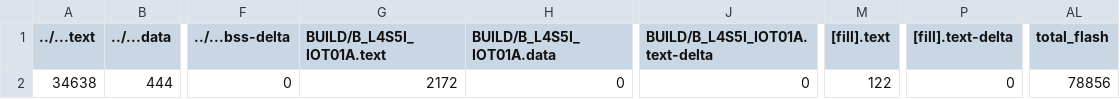
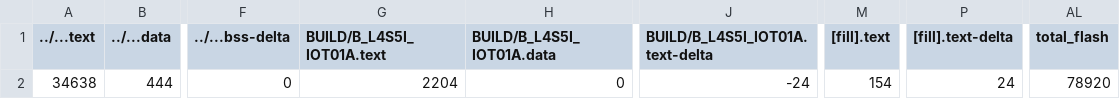
Before and after one commit to LeoWu979/hw4, a CSV file: line_following/BUILD/B_L4S5I_IOT01A/GCC_ARM/line_following_map.csv, drawn as a sheet; only a part is shown, gaps mark what is left out; the diff names each change by its address in the sheet, - before the commit and + after, or states it on an @@ line.

```diff
--- a/line_following/BUILD/B_L4S5I_IOT01A/GCC_ARM/line_following_map.csv
+++ b/line_following/BUILD/B_L4S5I_IOT01A/GCC_ARM/line_following_map.csv
-G2 (BUILD/B_L4S5I_IOT01A.text): 2172
+G2 (BUILD/B_L4S5I_IOT01A.text): 2204
-J2 (BUILD/B_L4S5I_IOT01A.text-delta): 0
+J2 (BUILD/B_L4S5I_IOT01A.text-delta): -24
-M2 ([fill].text): 122
+M2 ([fill].text): 154
-P2 ([fill].text-delta): 0
+P2 ([fill].text-delta): 24
-AL2 (total_flash): 78856
+AL2 (total_flash): 78920
```
Also changed, not shown: parking/BUILD/B_L4S5I_IOT01A/GCC_ARM/parking_map.csv, 20 other files.
